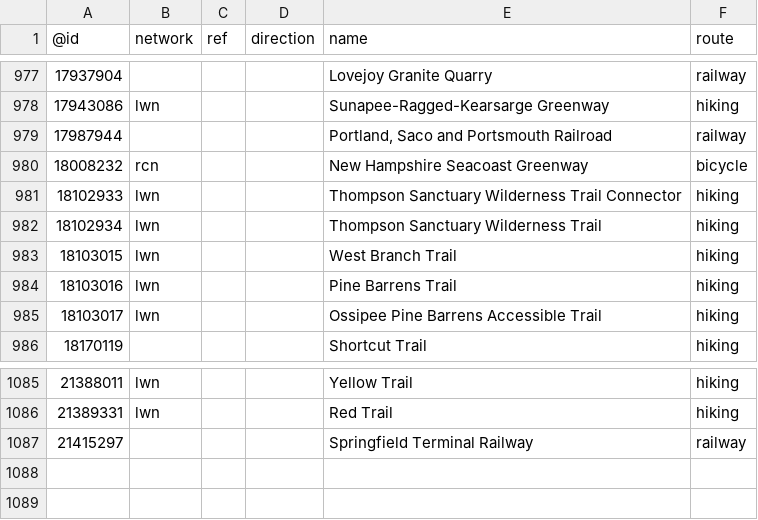
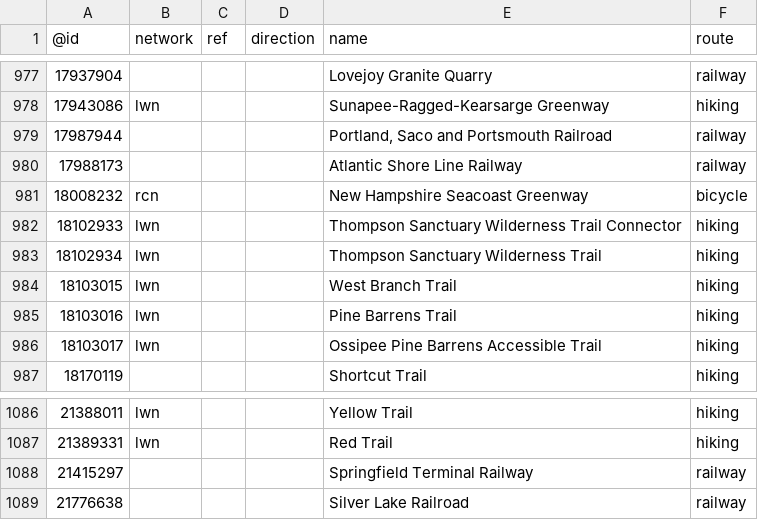
Before and after one commit to nickrsan/osm-us-route-relation-changes, a TSV file: tsv/routes_US-NH.tsv, drawn as a sheet; only a part is shown, gaps mark what is left out; the diff names each change by its address in the sheet, - before the commit and + after, or states it on an @@ line.

```diff
--- a/tsv/routes_US-NH.tsv
+++ b/tsv/routes_US-NH.tsv
+row 980: 17988173 |  |  |  | Atlantic Shore Line Railway | railway
+row 1089: 21776638 |  |  |  | Silver Lake Railroad | railway
```
Also changed, not shown: tsv/routes_US-ME.tsv, tsv/routes_US-NY.tsv.
